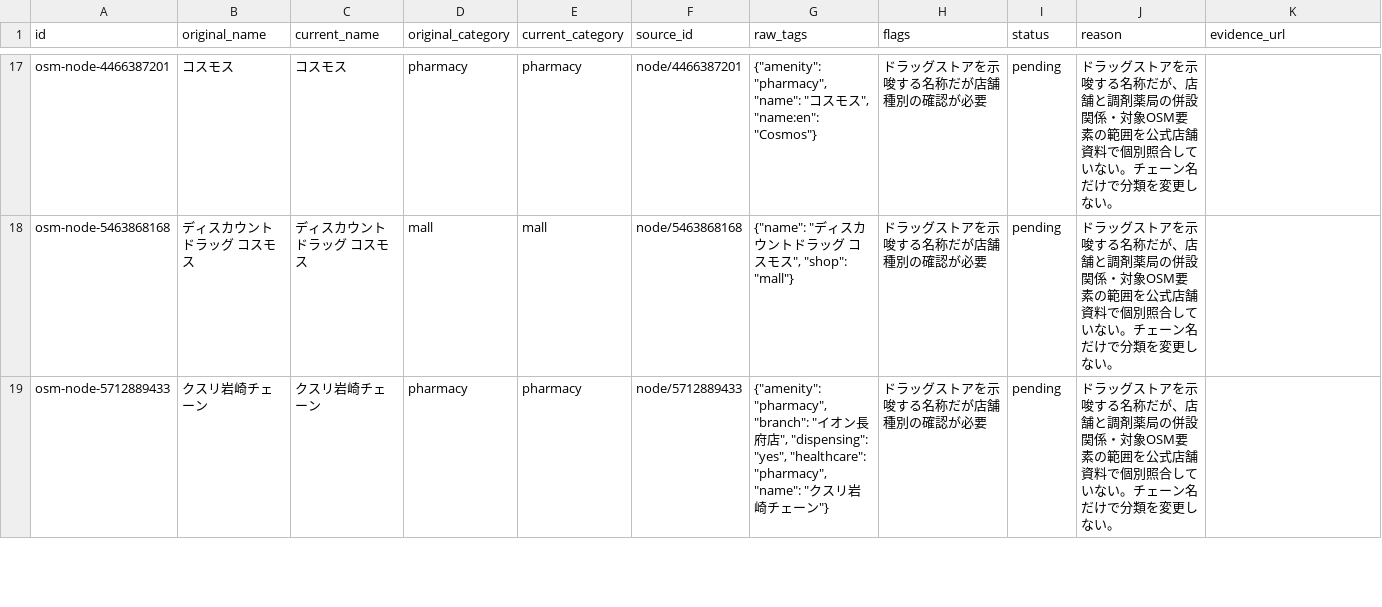
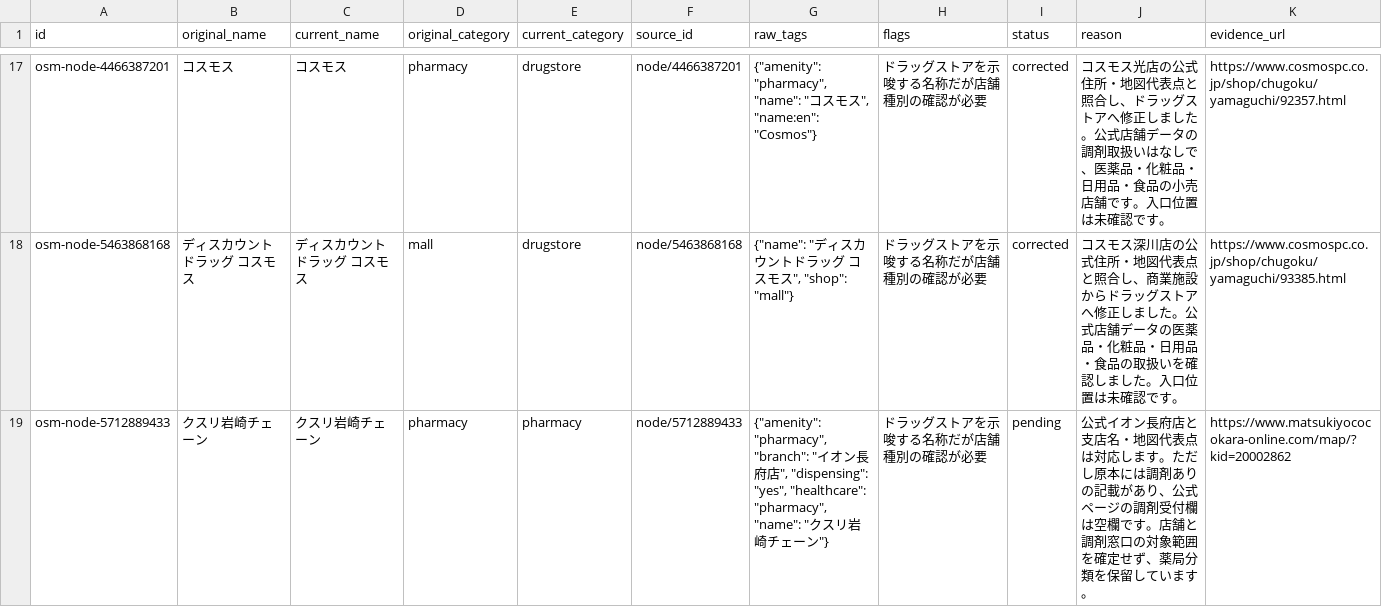
Before and after one commit to yyy-yuichi/bus-stop-compact-town, a CSV file: data-sources/facility-audit-20260912/classification-review.csv, drawn as a sheet; only a part is shown, gaps mark what is left out; the diff covers the shown part only; the diff names each change by its address in the sheet, - before the commit and + after, or states it on an @@ line.

Commit message:
Review 35 pending facility classifications with individual evidence

```diff
--- a/data-sources/facility-audit-20260912/classification-review.csv
+++ b/data-sources/facility-audit-20260912/classification-review.csv
-E17 (current_category): pharmacy
+E17 (current_category): drugstore
-I17:I18 (status): pending
+I17:I18 (status): corrected
-J17 (reason): ドラッグストアを示唆する名称だが、店舗と調剤薬局の併設関係・対象OSM要素の範囲を公式店舗資料で個別照合していない。チェーン名だけで分類を変更しない。
+J17 (reason): コスモス光店の公式住所・地図代表点と照合し、ドラッグストアへ修正しました。公式店舗データの調剤取扱いはなしで、医薬品・化粧品・日用品・食品の小売店舗です。入口位置は未確認です。
-K17 (evidence_url): (empty)
+K17 (evidence_url): https://www.cosmospc.co.jp/shop/chugoku/yamaguchi/92357.html
-E18 (current_category): mall
+E18 (current_category): drugstore
-J18 (reason): ドラッグストアを示唆する名称だが、店舗と調剤薬局の併設関係・対象OSM要素の範囲を公式店舗資料で個別照合していない。チェーン名だけで分類を変更しない。
+J18 (reason): コスモス深川店の公式住所・地図代表点と照合し、商業施設からドラッグストアへ修正しました。公式店舗データの医薬品・化粧品・日用品・食品の取扱いを確認しました。入口位置は未確認です。
-K18 (evidence_url): (empty)
+K18 (evidence_url): https://www.cosmospc.co.jp/shop/chugoku/yamaguchi/93385.html
-J19 (reason): ドラッグストアを示唆する名称だが、店舗と調剤薬局の併設関係・対象OSM要素の範囲を公式店舗資料で個別照合していない。チェーン名だけで分類を変更しない。
+J19 (reason): 公式イオン長府店と支店名・地図代表点は対応します。ただし原本には調剤ありの記載があり、公式ページの調剤受付欄は空欄です。店舗と調剤窓口の対象範囲を確定せず、薬局分類を保留しています。
-K19 (evidence_url): (empty)
+K19 (evidence_url): https://www.matsukiyococokara-online.com/map/?kid=20002862
```
Also changed, not shown: 103 edited cells elsewhere in this file, data-sources/facility-audit-20260912/record-checks.csv, 19 other files.
